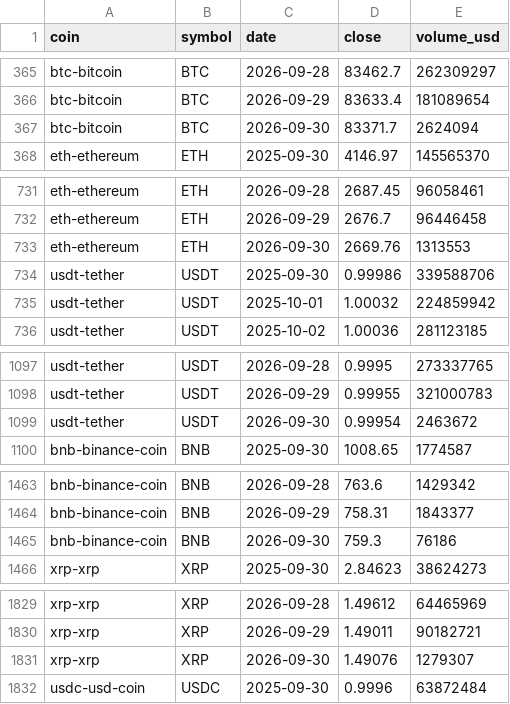
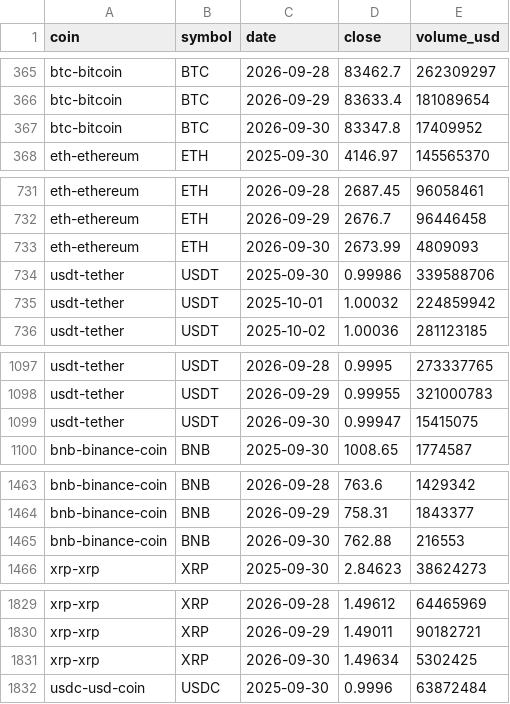
Before and after one commit to harsh-github007/Digital-Currency, a CSV file: data/history.csv, drawn as a sheet; only a part is shown, gaps mark what is left out; the diff covers the shown part only.

```diff
--- a/data/history.csv
+++ b/data/history.csv
@@ -366,3 +366,3 @@ btc-bitcoin,BTC,2026-09-28,83462.7,262309297
 btc-bitcoin,BTC,2026-09-29,83633.4,181089654
-btc-bitcoin,BTC,2026-09-30,83371.7,2624094
+btc-bitcoin,BTC,2026-09-30,83347.8,17409952
 eth-ethereum,ETH,2025-09-30,4146.97,145565370
@@ -732,3 +732,3 @@ eth-ethereum,ETH,2026-09-28,2687.45,96058461
 eth-ethereum,ETH,2026-09-29,2676.7,96446458
-eth-ethereum,ETH,2026-09-30,2669.76,1313553
+eth-ethereum,ETH,2026-09-30,2673.99,4809093
 usdt-tether,USDT,2025-09-30,0.99986,339588706
@@ -1098,3 +1098,3 @@ usdt-tether,USDT,2026-09-28,0.9995,273337765
 usdt-tether,USDT,2026-09-29,0.99955,321000783
-usdt-tether,USDT,2026-09-30,0.99954,2463672
+usdt-tether,USDT,2026-09-30,0.99947,15415075
 bnb-binance-coin,BNB,2025-09-30,1008.65,1774587
@@ -1464,3 +1464,3 @@ bnb-binance-coin,BNB,2026-09-28,763.6,1429342
 bnb-binance-coin,BNB,2026-09-29,758.31,1843377
-bnb-binance-coin,BNB,2026-09-30,759.3,76186
+bnb-binance-coin,BNB,2026-09-30,762.88,216553
 xrp-xrp,XRP,2025-09-30,2.84623,38624273
@@ -1830,3 +1830,3 @@ xrp-xrp,XRP,2026-09-28,1.49612,64465969
 xrp-xrp,XRP,2026-09-29,1.49011,90182721
-xrp-xrp,XRP,2026-09-30,1.49076,1279307
+xrp-xrp,XRP,2026-09-30,1.49634,5302425
 usdc-usd-coin,USDC,2025-09-30,0.9996,63872484
```
Also changed, not shown: 33 edited cells elsewhere in this file, 2 other files.
